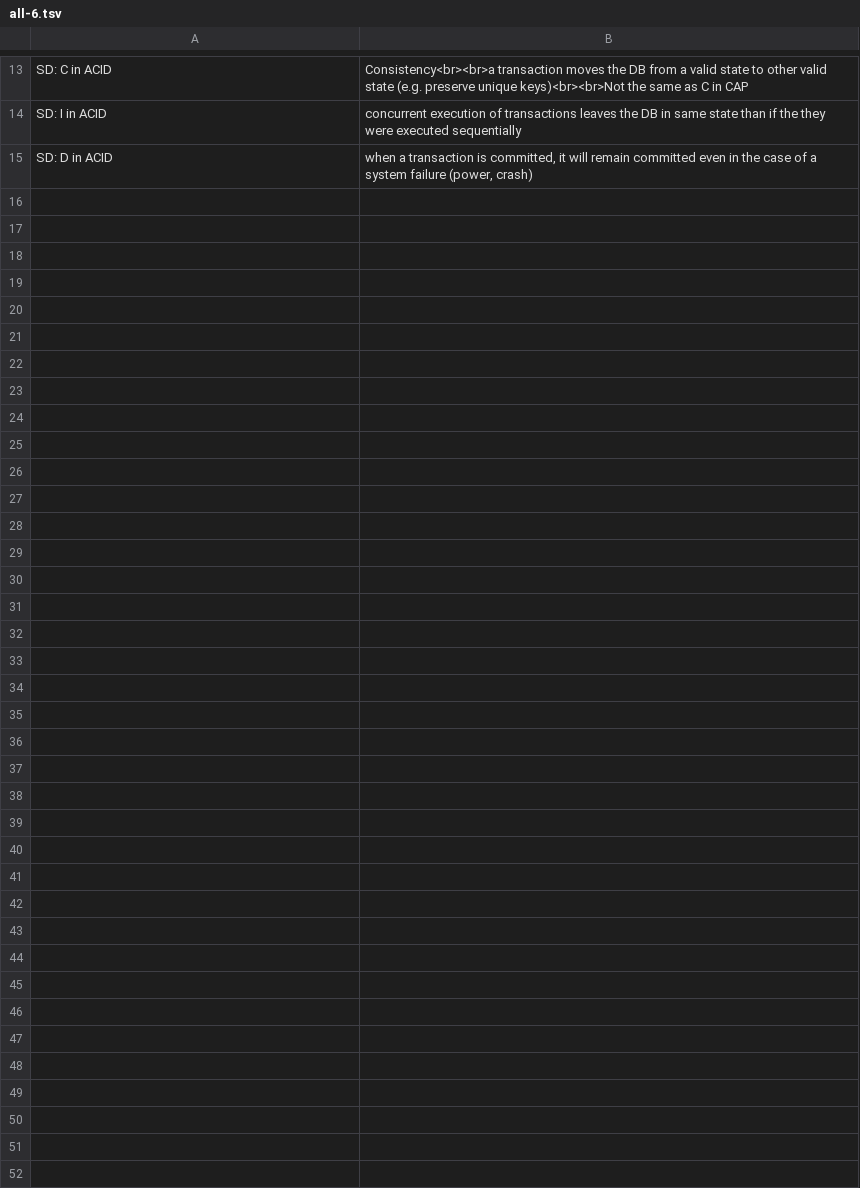
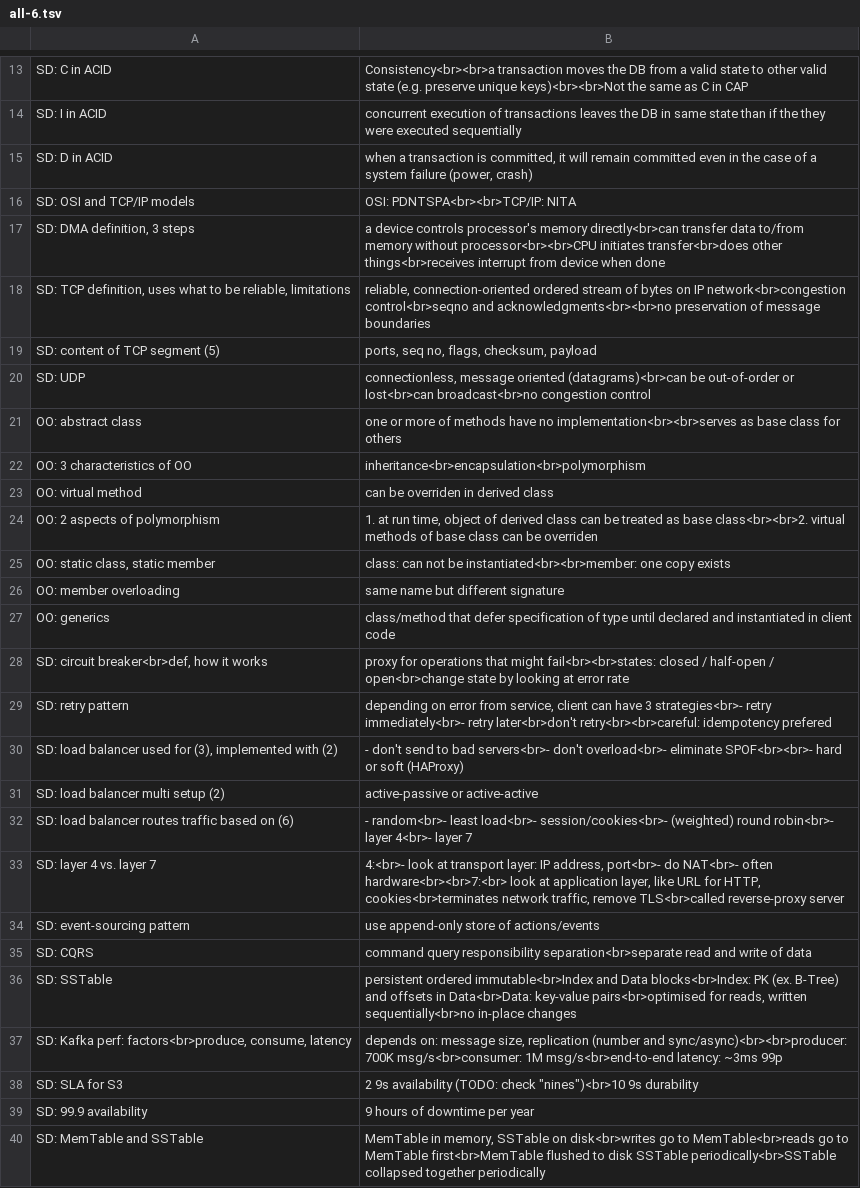
Before and after one commit to mirabl/j, a TSV file: anki/all-6.tsv, drawn as a sheet; only a part is shown, gaps mark what is left out.

```diff
--- a/anki/all-6.tsv
+++ b/anki/all-6.tsv
@@ -15 +15,26 @@ SD: I in ACID	concurrent execution of transactions leaves the DB in same state t
 SD: D in ACID	when a transaction is committed, it will remain committed even in the case of a system failure (power, crash)
+SD: OSI and TCP/IP models	OSI: PDNTSPA<br><br>TCP/IP: NITA
+SD: DMA definition, 3 steps	a device controls processor's memory directly<br>can transfer data to/from memory without processor<br><br>CPU initiates transfer<br>does other things<br>receives interrupt from device when done
+SD: TCP definition, uses what to be reliable, limitations	reliable, connection-oriented ordered stream of bytes on IP network<br>congestion control<br>seqno and acknowledgments<br><br>no preservation of message boundaries
+SD: content of TCP segment (5)	ports, seq no, flags, checksum, payload
+SD: UDP	connectionless, message oriented (datagrams)<br>can be out-of-order or lost<br>can broadcast<br>no congestion control
+OO: abstract class	one or more of methods have no implementation<br><br>serves as base class for others
+OO: 3 characteristics of OO	inheritance<br>encapsulation<br>polymorphism
+OO: virtual method	can be overriden in derived class
+OO: 2 aspects of polymorphism	1. at run time, object of derived class can be treated as base class<br><br>2. virtual methods of base class can be overriden
+OO: static class, static member	class: can not be instantiated<br><br>member: one copy exists
+OO: member overloading	same name but different signature
+OO: generics	class/method that defer specification of type until declared and instantiated in client code
+SD: circuit breaker<br>def, how it works	proxy for operations that might fail<br><br>states: closed / half-open / open<br>change state by looking at error rate
+SD: retry pattern	depending on error from service, client can have 3 strategies<br>- retry immediately<br>- retry later<br>don't retry<br><br>careful: idempotency prefered
+SD: load balancer used for (3), implemented with (2)	- don't send to bad servers<br>- don't overload<br>- eliminate SPOF<br><br>- hard or soft (HAProxy)
+SD: load balancer multi setup (2)	active-passive or active-active
+SD: load balancer routes traffic based on (6)	- random<br>- least load<br>- session/cookies<br>- (weighted) round robin<br>- layer 4<br>- layer 7
+SD: layer 4 vs. layer 7	4:<br>- look at transport layer: IP address, port<br>- do NAT<br>- often hardware<br><br>7:<br> look at application layer, like URL for HTTP, cookies<br>terminates network traffic, remove TLS<br>called reverse-proxy server
+SD: event-sourcing pattern	use append-only store of actions/events
+SD: CQRS	command query responsibility separation<br>separate read and write of data
+SD: SSTable	persistent ordered immutable<br>Index and Data blocks<br>Index: PK (ex. B-Tree) and offsets in Data<br>Data: key-value pairs<br>optimised for reads, written sequentially<br>no in-place changes
+SD: Kafka perf: factors<br>produce, consume, latency	depends on: message size, replication (number and sync/async)<br><br>producer: 700K msg/s<br>consumer: 1M msg/s<br>end-to-end latency: ~3ms 99p
+SD: SLA for S3	2 9s availability (TODO: check "nines")<br>10 9s durability
+SD: 99.9 availability	9 hours of downtime per year
+SD: MemTable and SSTable	MemTable in memory, SSTable on disk<br>writes go to MemTable<br>reads go to MemTable first<br>MemTable flushed to disk SSTable periodically<br>SSTable collapsed together periodically
```
Also changed, not shown: anki/all-4.tsv.
